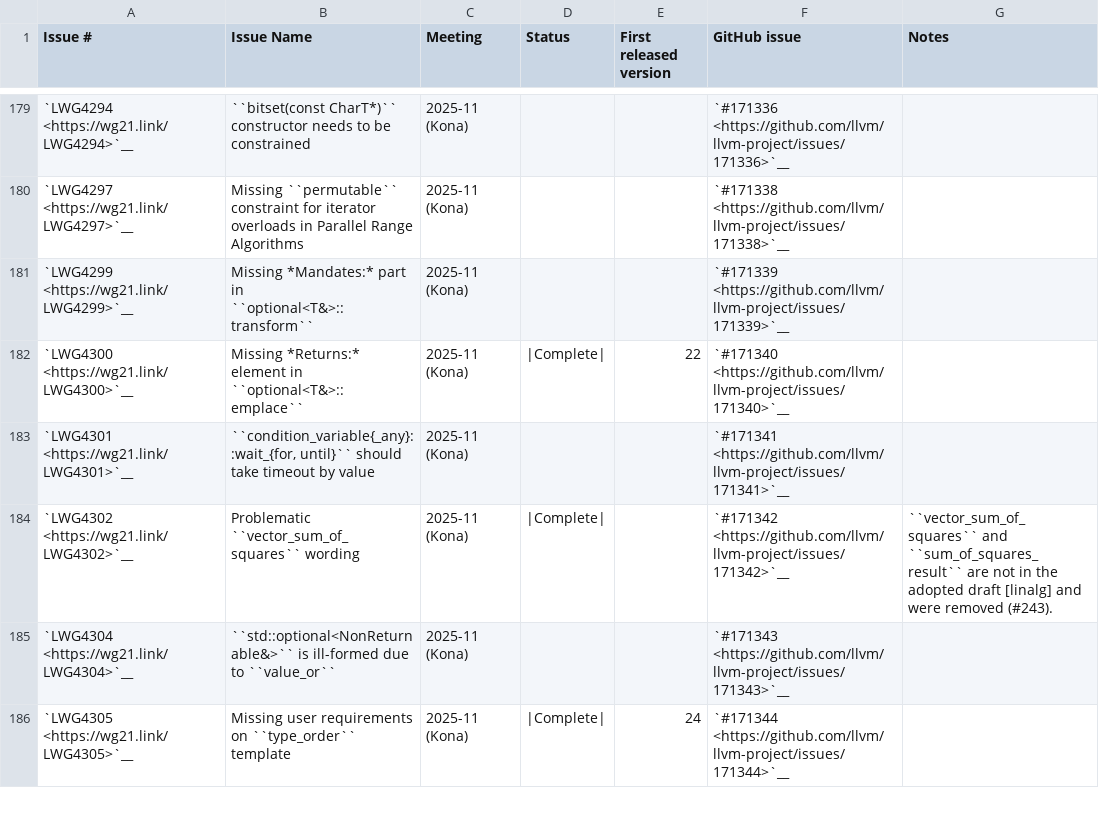
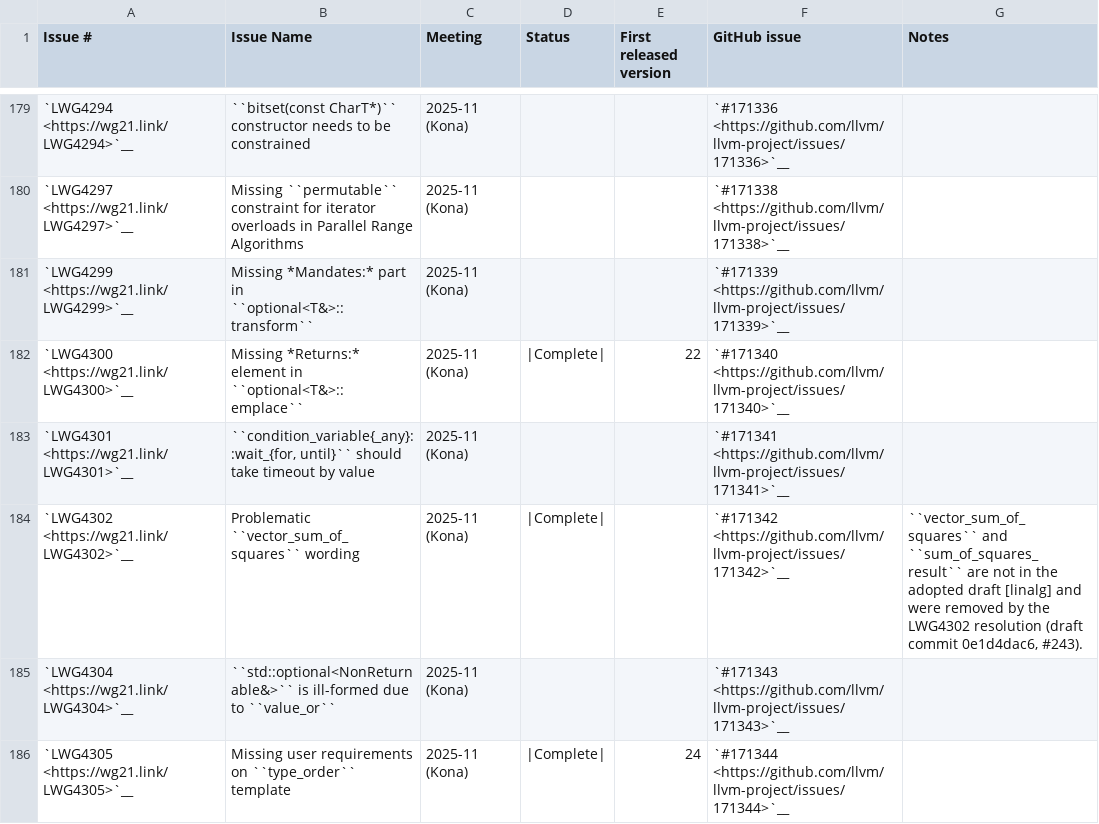
Before and after one commit to spwn02/clang-cxx26, a CSV file: libcxx/docs/Status/Cxx2cIssues.csv, drawn as a sheet; only a part is shown, gaps mark what is left out.

Commit message:
[libcxx] linalg: instantiate every [linalg.syn] declaration, mdspan copy/fill braced-value and import std coverage, cite LWG4302 commit (#243, #244)

```diff
--- a/libcxx/docs/Status/Cxx2cIssues.csv
+++ b/libcxx/docs/Status/Cxx2cIssues.csv
@@ -183,3 +183,3 @@
 "`LWG4301 <https://wg21.link/LWG4301>`__","``condition_variable{_any}::wait_{for, until}`` should take timeout by value","2025-11 (Kona)","","","`#171341 <https://github.com/llvm/llvm-project/issues/171341>`__",""
-"`LWG4302 <https://wg21.link/LWG4302>`__","Problematic ``vector_sum_of_squares`` wording","2025-11 (Kona)","|Complete|","","`#171342 <https://github.com/llvm/llvm-project/issues/171342>`__","``vector_sum_of_squares`` and ``sum_of_squares_result`` are not in the adopted draft [linalg] and were removed (#243)."
+"`LWG4302 <https://wg21.link/LWG4302>`__","Problematic ``vector_sum_of_squares`` wording","2025-11 (Kona)","|Complete|","","`#171342 <https://github.com/llvm/llvm-project/issues/171342>`__","``vector_sum_of_squares`` and ``sum_of_squares_result`` are not in the adopted draft [linalg] and were removed by the LWG4302 resolution (draft commit 0e1d4dac6, #243)."
 "`LWG4304 <https://wg21.link/LWG4304>`__","``std::optional<NonReturnable&>`` is ill-formed due to ``value_or``","2025-11 (Kona)","","","`#171343 <https://github.com/llvm/llvm-project/issues/171343>`__",""
```
Also changed, not shown: 3 other files.
